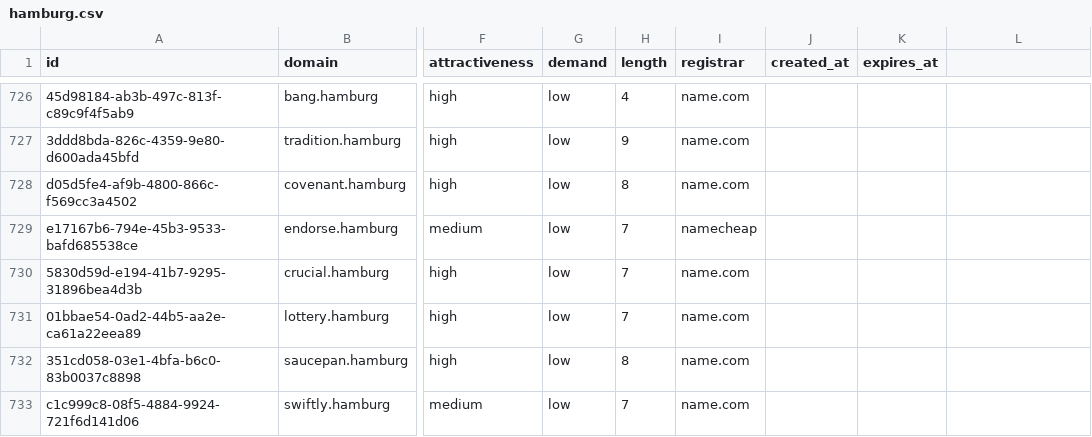
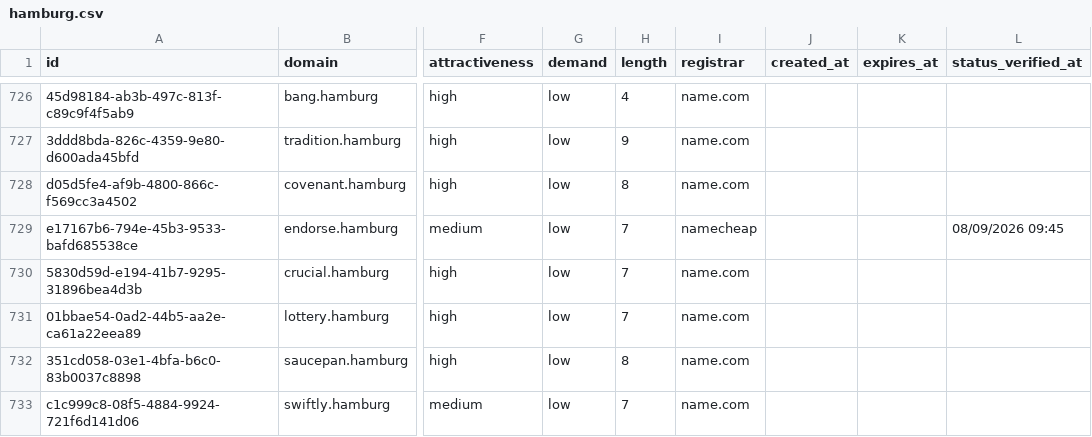
Before and after one commit to UniqueDomains/hamburg-oneword-domains, a CSV file: hamburg.csv, drawn as a sheet; only a part is shown, gaps mark what is left out; the diff covers the shown part only; the diff names each change by its address in the sheet, - before the commit and + after, or states it on an @@ line.

Commit message:
Domains update

```diff
--- a/hamburg.csv
+++ b/hamburg.csv
-L1: (empty)
+L1: status_verified_at
-L729 (status_verified_at): (empty)
+L729 (status_verified_at): 08/09/2026 09:45
```
Also changed, not shown: 48 edited cells elsewhere in this file, 6 other files.
